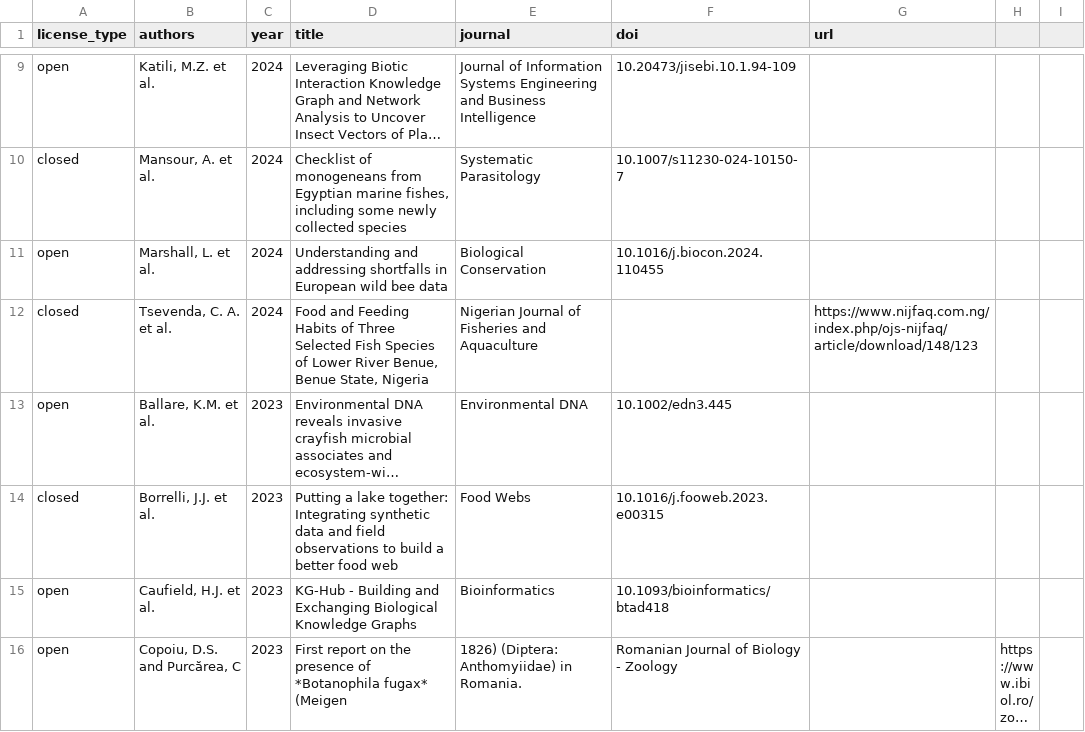
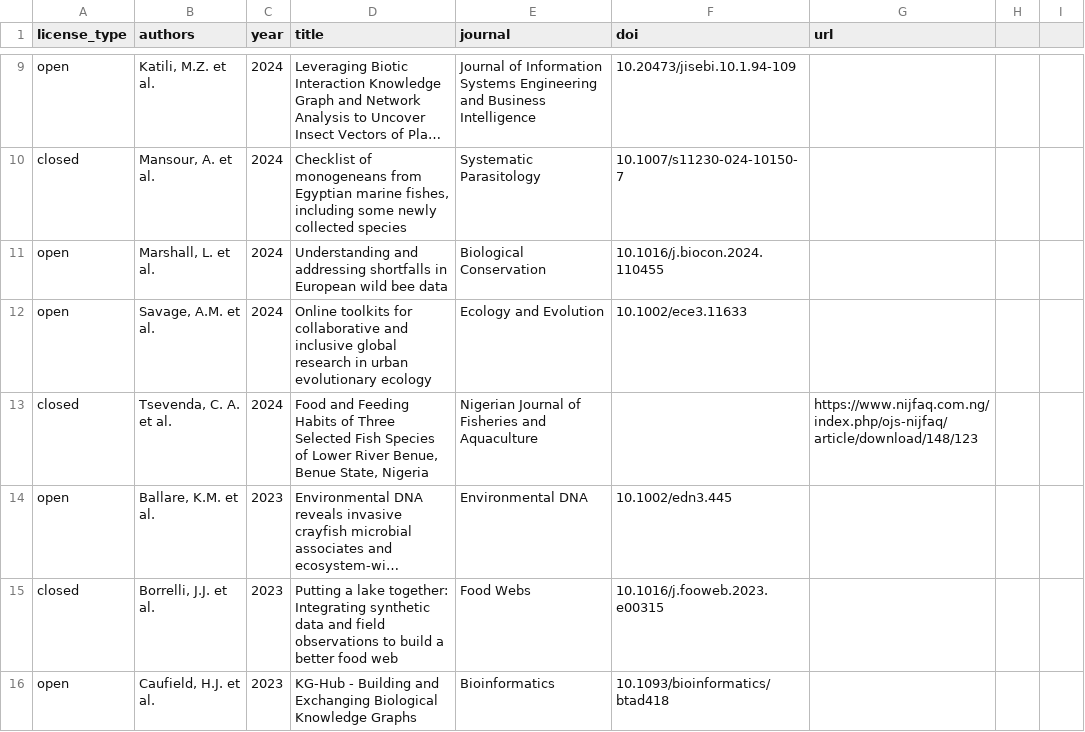
Before and after one commit to globalbioticinteractions/globalbioticinteractions.github.io, a CSV file: _data/citations.csv, drawn as a sheet; only a part is shown, gaps mark what is left out; the shorter side is filled out with more unchanged rows; long unchanged cells end in …; the diff names each change by its address in the sheet, - before the commit and + after, or states it on an @@ line.

Commit message:
add citation to Savage, A. M., Willmott, M. J., Moreno-García, P., Jagiello, Z., Li, D., Malesis, A., Miles, L. S., Román-Palacios, C., Salazar-Valenzuela, D., Verrelli, B. C., Winchell, K. M., Alberti, M., Bonilla-Bedoya, S., Carlen, E., Falvey, C., Johnson, L., Martin, E., Kuzyo, H., Marzluff, J., … Gotanda, K. M. (2024). Online toolkits for collaborative and inclusive global research in urban evolutionary ecology. Ecology and Evolution, 14, e11633. https://doi.org/10.1002/ece3.11633

```diff
--- a/_data/citations.csv
+++ b/_data/citations.csv
+row 12: open | Savage, A.M. et al. | 2024 | Online toolkits for collaborative and inclusive global research in urban evolutionary ecology | Ecology and Evolution | 10.1002/ece3.11633
```
